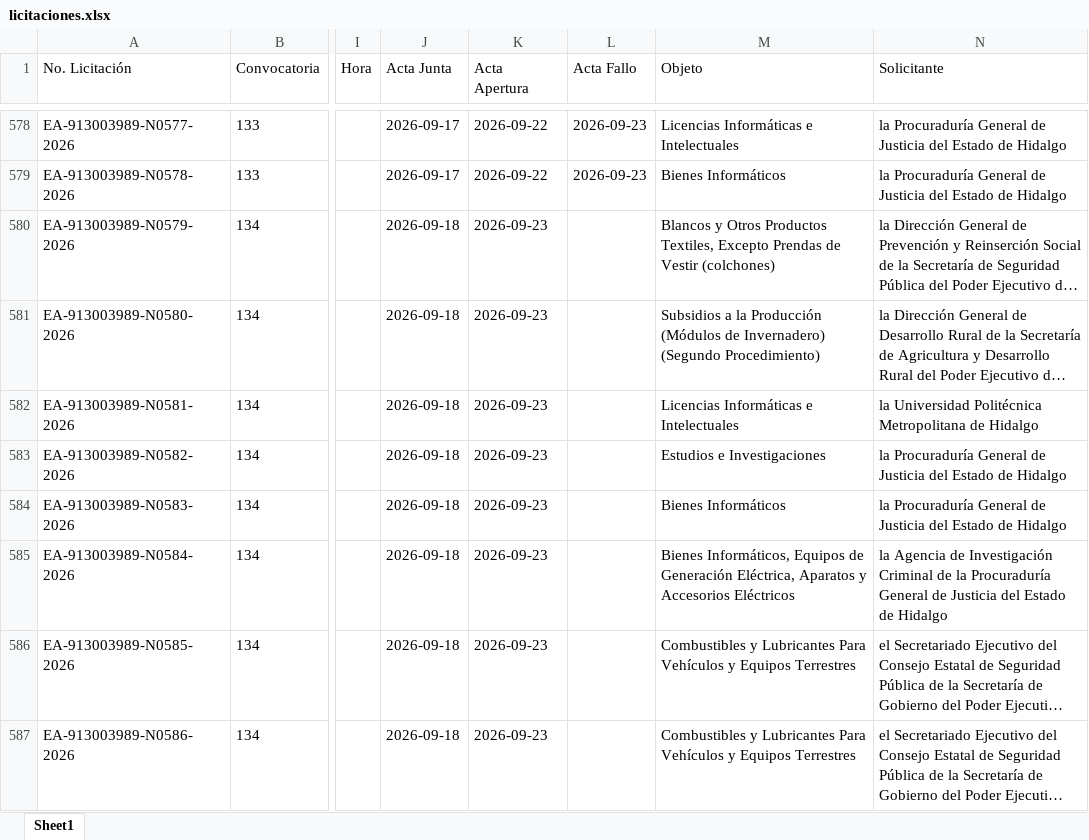
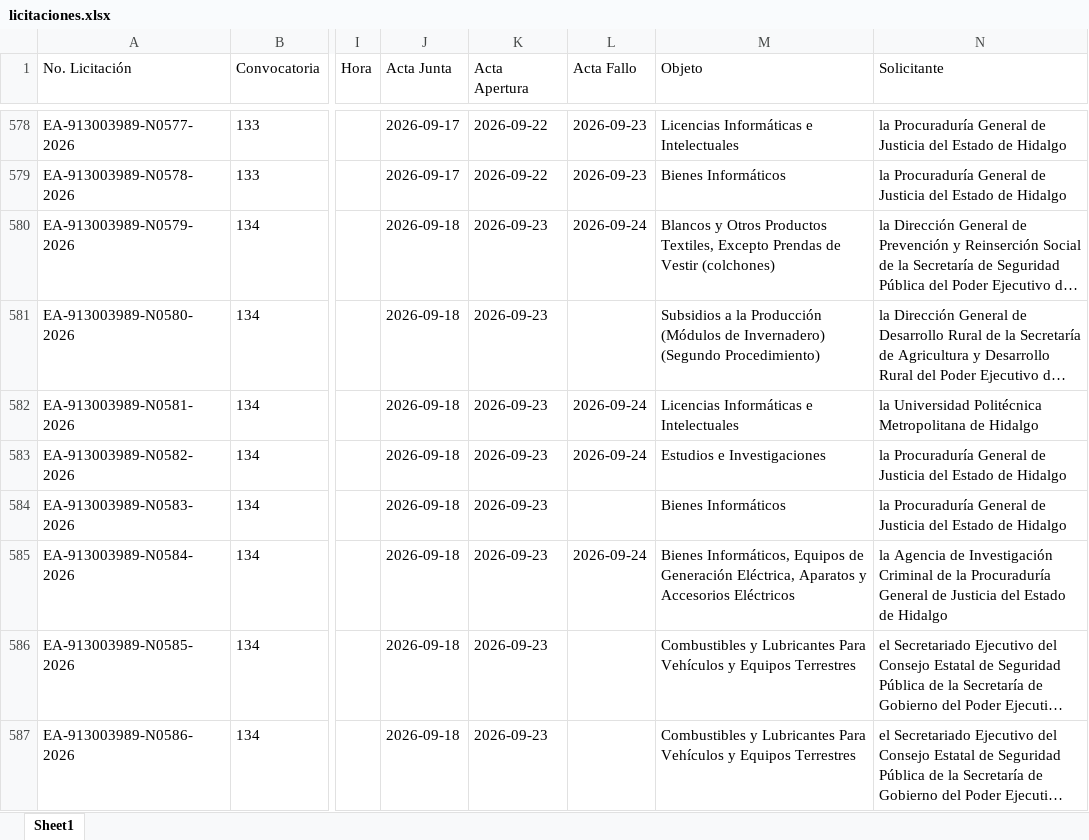
Before and after one commit to aleexroldaansftw/monitorlicitaciones, an Excel workbook: data/licitaciones.xlsx, sheet Sheet1, drawn as a sheet; only a part is shown, gaps mark what is left out; long unchanged cells end in …; values as stored, in another font and other column widths than the file's, no borders; the diff covers the shown part only; the diff names each change by its address in the sheet, - before the commit and + after, or states it on an @@ line.

```diff
--- a/data/licitaciones.xlsx (sheet Sheet1)
+++ b/data/licitaciones.xlsx (sheet Sheet1)
-L580 (Acta Fallo): (empty)
+L580 (Acta Fallo): 2026-09-24
-L582:L583 (Acta Fallo): (empty)
+L582:L583 (Acta Fallo): 2026-09-24
-L585 (Acta Fallo): (empty)
+L585 (Acta Fallo): 2026-09-24
```
Also changed, not shown: 7 added rows and 11 edited cells elsewhere in this sheet, 9 other files.
